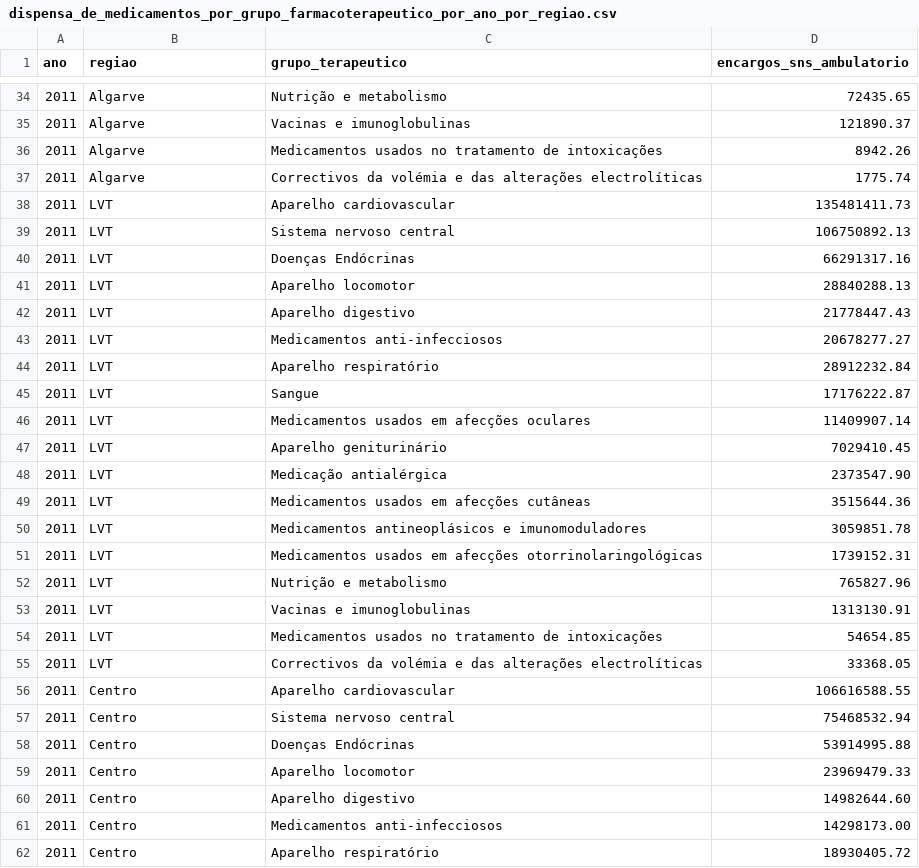
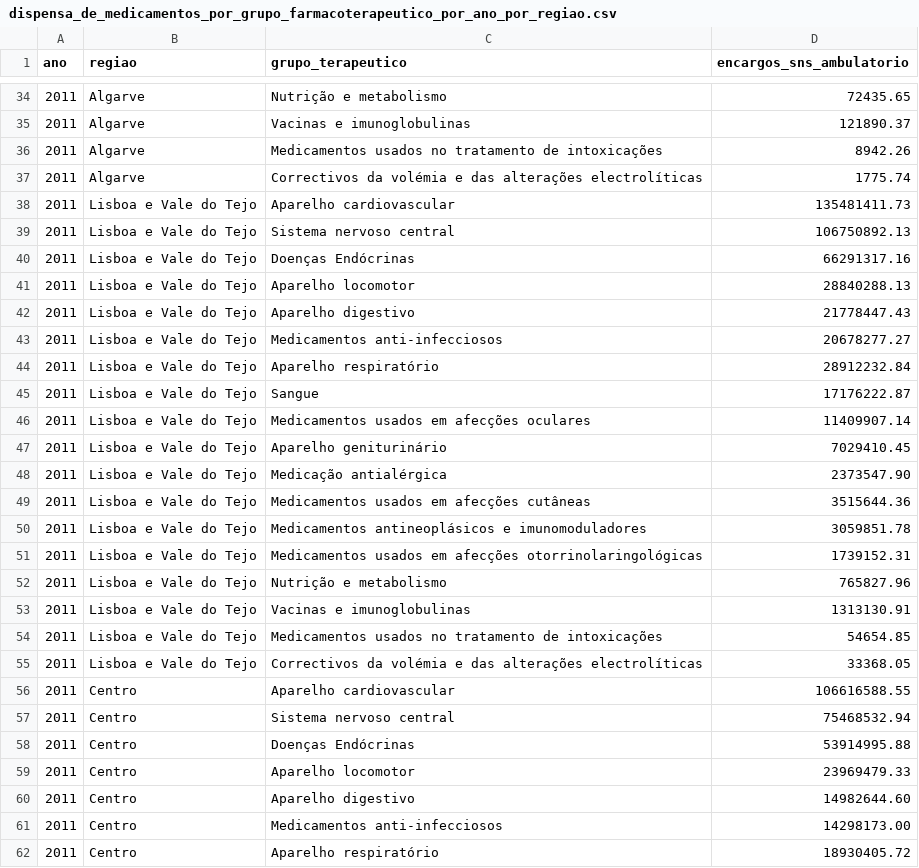
Before and after one commit to DiogoCarapito/transparencia_medicamentos_portugal_DV, a CSV file: databases/dispensa_de_medicamentos_por_grupo_farmacoterapeutico_por_ano_por_regiao.csv, drawn as a sheet; only a part is shown, gaps mark what is left out; the diff covers the shown part only.

```diff
--- a/databases/dispensa_de_medicamentos_por_grupo_farmacoterapeutico_por_ano_por_regiao.csv
+++ b/databases/dispensa_de_medicamentos_por_grupo_farmacoterapeutico_por_ano_por_regiao.csv
@@ -37,20 +37,20 @@ ano,regiao,grupo_terapeutico,encargos_sns_ambulatorio
 2011,Algarve,Correctivos da volémia e das alterações electrolíticas,1775.74
-2011,LVT,Aparelho cardiovascular,135481411.73
-2011,LVT,Sistema nervoso central,106750892.13
-2011,LVT,Doenças Endócrinas,66291317.16
-2011,LVT,Aparelho locomotor,28840288.13
-2011,LVT,Aparelho digestivo,21778447.43
-2011,LVT,Medicamentos anti-infecciosos,20678277.27
-2011,LVT,Aparelho respiratório,28912232.84
-2011,LVT,Sangue,17176222.87
-2011,LVT,Medicamentos usados em afecções oculares,11409907.14
-2011,LVT,Aparelho geniturinário,7029410.45
-2011,LVT,Medicação antialérgica,2373547.90
-2011,LVT,Medicamentos usados em afecções cutâneas,3515644.36
-2011,LVT,Medicamentos antineoplásicos e imunomoduladores,3059851.78
-2011,LVT,Medicamentos usados em afecções otorrinolaringológicas,1739152.31
-2011,LVT,Nutrição e metabolismo,765827.96
-2011,LVT,Vacinas e imunoglobulinas,1313130.91
-2011,LVT,Medicamentos usados no tratamento de intoxicações,54654.85
-2011,LVT,Correctivos da volémia e das alterações electrolíticas,33368.05
+2011,Lisboa e Vale do Tejo,Aparelho cardiovascular,135481411.73
+2011,Lisboa e Vale do Tejo,Sistema nervoso central,106750892.13
+2011,Lisboa e Vale do Tejo,Doenças Endócrinas,66291317.16
+2011,Lisboa e Vale do Tejo,Aparelho locomotor,28840288.13
+2011,Lisboa e Vale do Tejo,Aparelho digestivo,21778447.43
+2011,Lisboa e Vale do Tejo,Medicamentos anti-infecciosos,20678277.27
+2011,Lisboa e Vale do Tejo,Aparelho respiratório,28912232.84
+2011,Lisboa e Vale do Tejo,Sangue,17176222.87
+2011,Lisboa e Vale do Tejo,Medicamentos usados em afecções oculares,11409907.14
+2011,Lisboa e Vale do Tejo,Aparelho geniturinário,7029410.45
+2011,Lisboa e Vale do Tejo,Medicação antialérgica,2373547.90
+2011,Lisboa e Vale do Tejo,Medicamentos usados em afecções cutâneas,3515644.36
+2011,Lisboa e Vale do Tejo,Medicamentos antineoplásicos e imunomoduladores,3059851.78
+2011,Lisboa e Vale do Tejo,Medicamentos usados em afecções otorrinolaringológicas,1739152.31
+2011,Lisboa e Vale do Tejo,Nutrição e metabolismo,765827.96
+2011,Lisboa e Vale do Tejo,Vacinas e imunoglobulinas,1313130.91
+2011,Lisboa e Vale do Tejo,Medicamentos usados no tratamento de intoxicações,54654.85
+2011,Lisboa e Vale do Tejo,Correctivos da volémia e das alterações electrolíticas,33368.05
 2011,Centro,Aparelho cardiovascular,106616588.55
```
Also changed, not shown: 180 edited cells elsewhere in this file, databases/despesa_com_medicamentos_no_sns_por_ano_por_regiao.csv, 2 other files.
